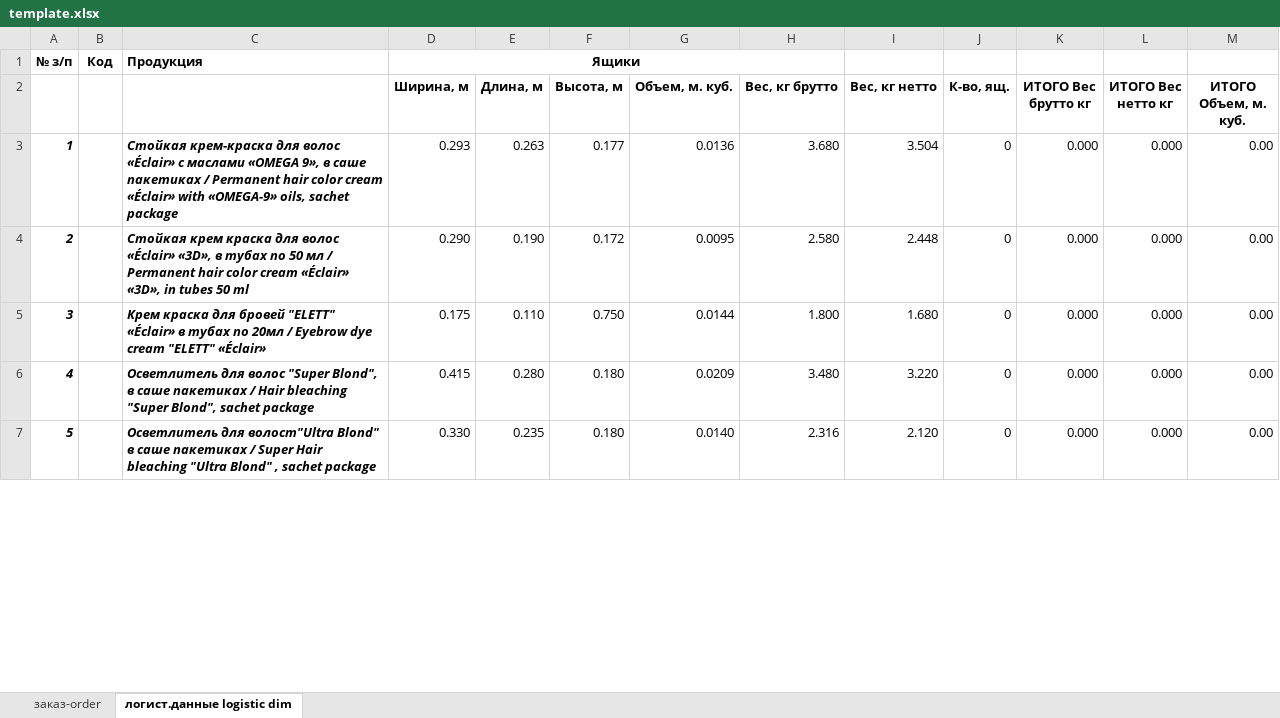
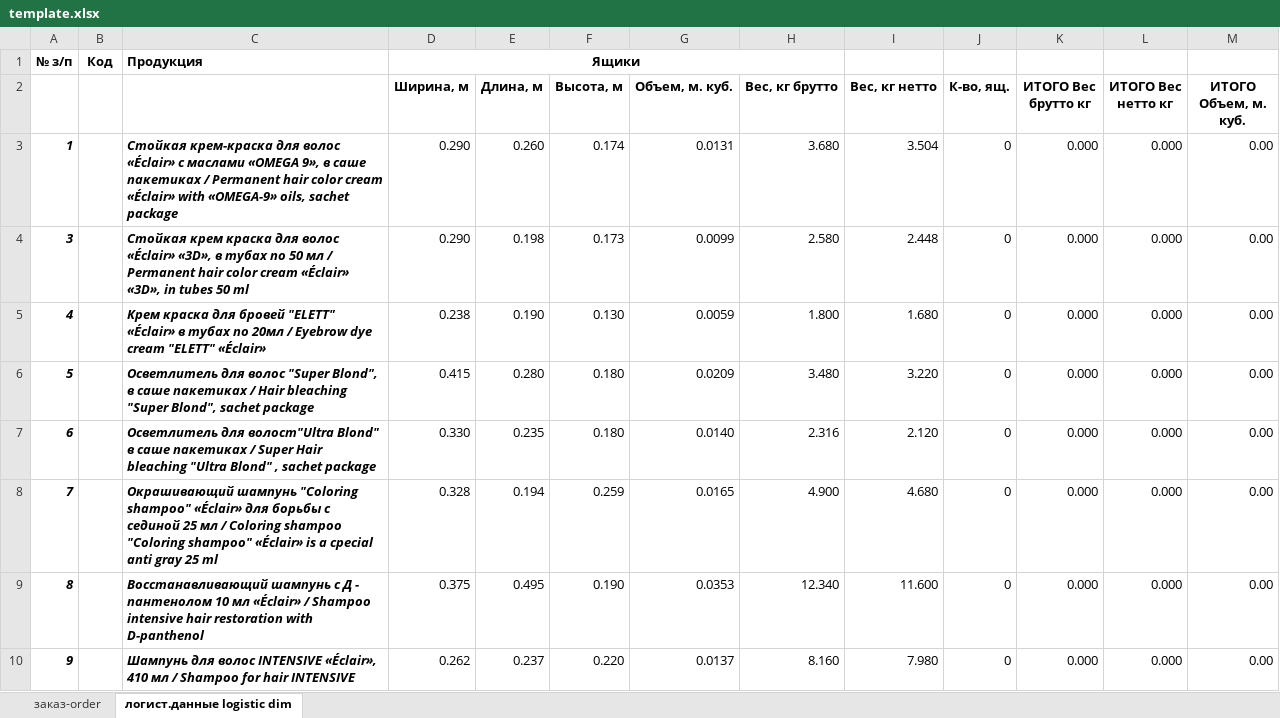
Before and after one commit to ulan-0110/alga-order, an Excel workbook: template.xlsx, sheet логист.данные logistic dim, drawn as a sheet; only a part is shown; values as stored, in another font and other column widths than the file's, no borders; the diff covers the shown part only; the diff names each change by its address in the sheet, - before the commit and + after, or states it on an @@ line.

```diff
--- a/template.xlsx (sheet логист.данные logistic dim)
+++ b/template.xlsx (sheet логист.данные logistic dim)
-D3 (Ширина, м): 0.293
+D3 (Ширина, м): 0.290
-E3 (Длина, м): 0.263
+E3 (Длина, м): 0.260
-F3 (Высота, м): 0.177
+F3 (Высота, м): 0.174
-G3 (Объем, м. куб.): 0.0136
+G3 (Объем, м. куб.): 0.0131
@@ column A renumbered between rows 4 and 67 @@
-E4 (Длина, м): 0.190
+E4 (Длина, м): 0.198
-F4 (Высота, м): 0.172
+F4 (Высота, м): 0.173
-G4 (Объем, м. куб.): 0.0095
+G4 (Объем, м. куб.): 0.0099
-D5 (Ширина, м): 0.175
+D5 (Ширина, м): 0.238
-E5 (Длина, м): 0.110
+E5 (Длина, м): 0.190
-F5 (Высота, м): 0.750
+F5 (Высота, м): 0.130
-G5 (Объем, м. куб.): 0.0144
+G5 (Объем, м. куб.): 0.0059
+row 8: 7 |  | Окрашивающий шампунь "Coloring shampoo" «Éclair» для борьбы с сединой 25 мл / Coloring shampoo "Coloring shampoo" «Éclair» is a cpecial anti gray 25 ml | 0.328 | 0.194 | 0.259 | 0.0165 | 4.900 | 4.680 | 0 | 0.000 | 0.000 | 0.00
@@ row 21 moved to row 9: 8 @@
+row 10: 9 |  | Шампунь для волос INTENSIVE «Éclair», 410 мл / Shampoo for hair INTENSIVE | 0.262 | 0.237 | 0.220 | 0.0137 | 8.160 | 7.980 | 0 | 0.000 | 0.000 | 0.00
```
Also changed, not shown: 9 added rows, 13 removed rows, 15 moved rows and 16 edited cells elsewhere in this sheet, sheet заказ-order, formulas that keep their value.
